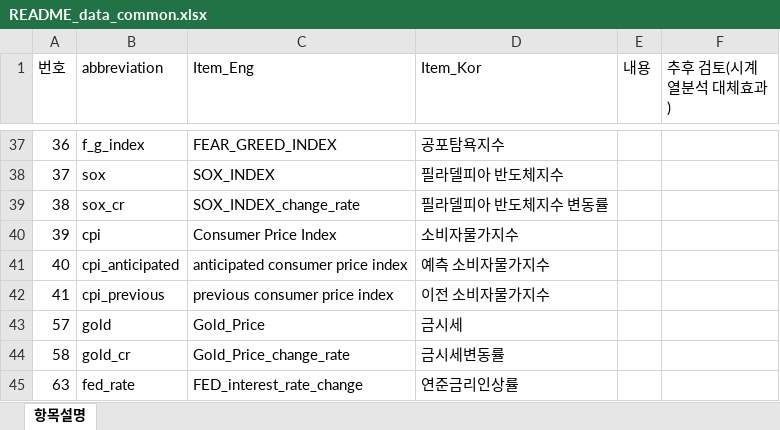
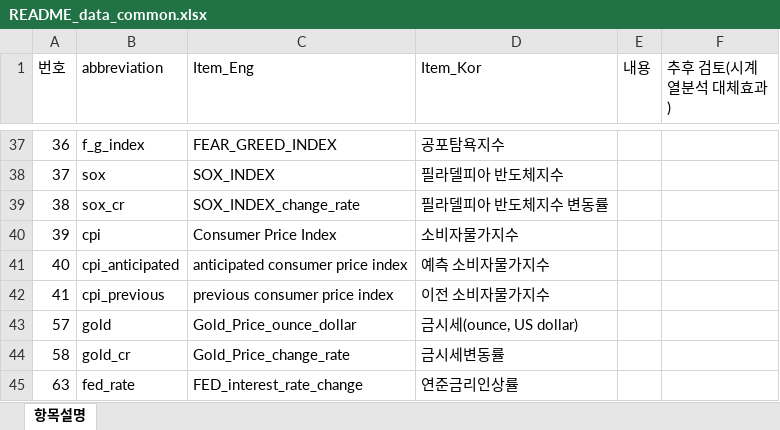
Before and after one commit to fasthill/factors_affecting_stock_price, an Excel workbook: data/README_data_common.xlsx, sheet 항목설명, drawn as a sheet; only a part is shown, gaps mark what is left out; values as stored, in another font and other column widths than the file's, no borders; the diff names each change by its address in the sheet, - before the commit and + after, or states it on an @@ line.

Commit message:
get gold

```diff
--- a/data/README_data_common.xlsx (sheet 항목설명)
+++ b/data/README_data_common.xlsx (sheet 항목설명)
-C43 (Item_Eng): Gold_Price
+C43 (Item_Eng): Gold_Price_ounce_dollar
-D43 (Item_Kor): 금시세
+D43 (Item_Kor): 금시세(ounce, US dollar)
```
Also changed, not shown: 4 other files.
